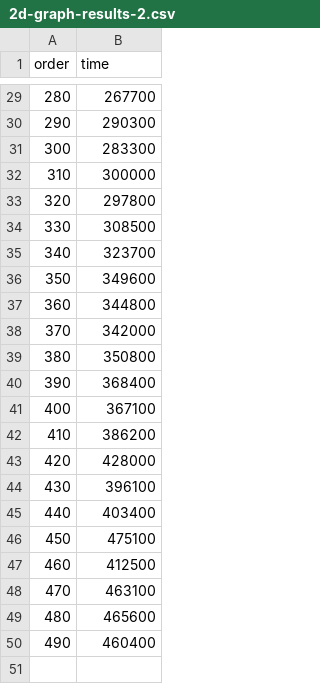
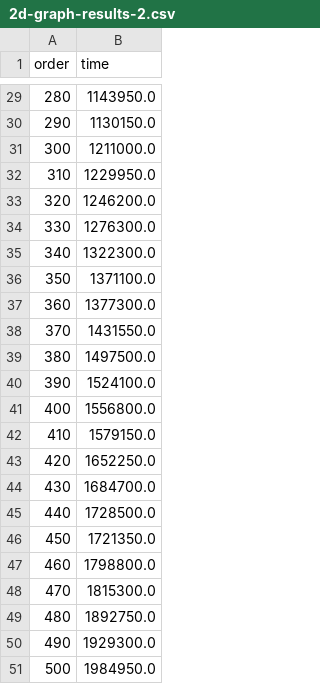
Before and after one commit to sanDer153/WV-MaxSAT, a CSV file: results/2d-graph-results-2.csv, drawn as a sheet; only a part is shown, gaps mark what is left out; the diff covers the shown part only.

```diff
--- a/results/2d-graph-results-2.csv
+++ b/results/2d-graph-results-2.csv
@@ -29,22 +29,23 @@ order,time
-280,267700
-290,290300
-300,283300
-310,300000
-320,297800
-330,308500
-340,323700
-350,349600
-360,344800
-370,342000
-380,350800
-390,368400
-400,367100
-410,386200
-420,428000
-430,396100
-440,403400
-450,475100
-460,412500
-470,463100
-480,465600
-490,460400
+280,1143950.0
+290,1130150.0
+300,1211000.0
+310,1229950.0
+320,1246200.0
+330,1276300.0
+340,1322300.0
+350,1371100.0
+360,1377300.0
+370,1431550.0
+380,1497500.0
+390,1524100.0
+400,1556800.0
+410,1579150.0
+420,1652250.0
+430,1684700.0
+440,1728500.0
+450,1721350.0
+460,1798800.0
+470,1815300.0
+480,1892750.0
+490,1929300.0
+500,1984950.0
```
Also changed, not shown: 27 edited cells elsewhere in this file, results/2d-graph-results-0.9.csv, 8 other files.
